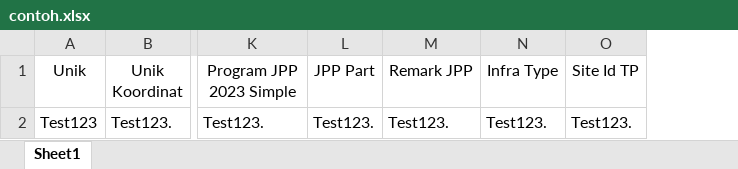
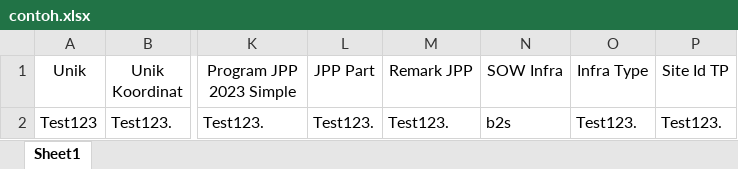
Before and after one commit to ardymuro10/telkomsel-pwt, an Excel workbook: public/file/contoh.xlsx, sheet Sheet1, drawn as a sheet; only a part is shown, gaps mark what is left out; values as stored, in another font and other column widths than the file's, no borders; the diff names each change by its address in the sheet, - before the commit and + after, or states it on an @@ line.

```diff
--- a/public/file/contoh.xlsx (sheet Sheet1)
+++ b/public/file/contoh.xlsx (sheet Sheet1)
+column N (SOW Infra), row 2: b2s
```
Also changed, not shown: 27 other files.
